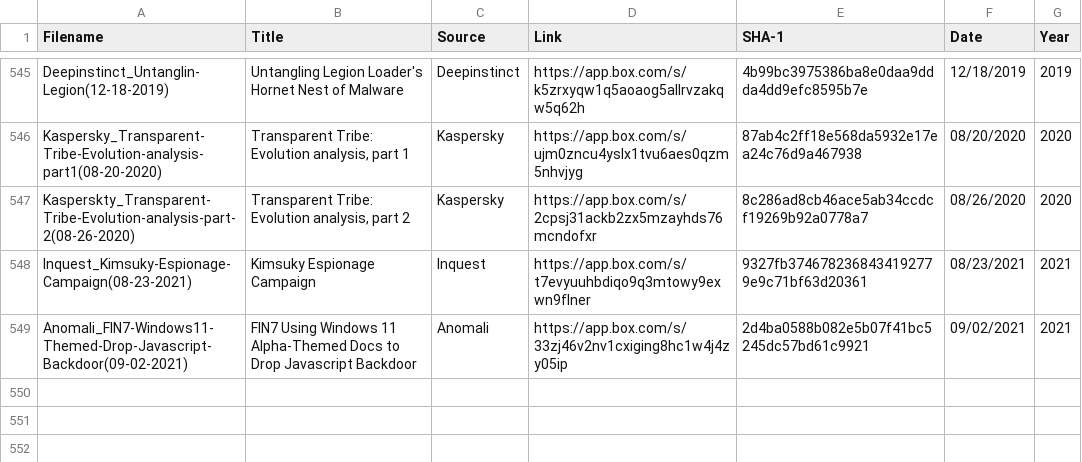
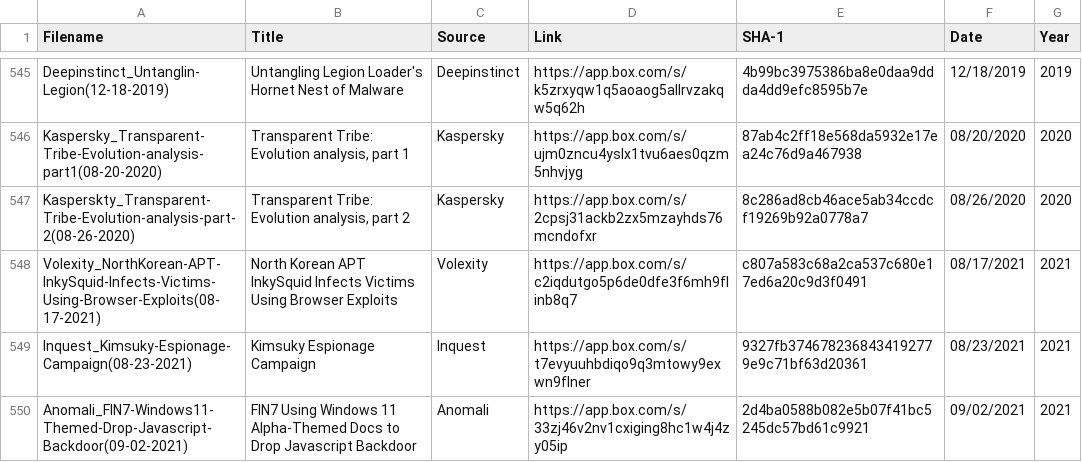
Before and after one commit to aptnotes/data, a CSV file: APTnotes.csv, drawn as a sheet; only a part is shown, gaps mark what is left out.

Commit message:
Add Volexity report
Fix #271

```diff
--- a/APTnotes.csv
+++ b/APTnotes.csv
@@ -547,2 +547,3 @@ Kaspersky_Transparent-Tribe-Evolution-analysis-part1(08-20-2020),"Transparent Tr
 Kasperskty_Transparent-Tribe-Evolution-analysis-part-2(08-26-2020),"Transparent Tribe: Evolution analysis, part 2",Kaspersky,https://app.box.com/s/2cpsj31ackb2zx5mzayhds76mcndofxr,8c286ad8cb46ace5ab34ccdcf19269b92a0778a7,08/26/2020,2020
+Volexity_NorthKorean-APT-InkySquid-Infects-Victims-Using-Browser-Exploits(08-17-2021),North Korean APT InkySquid Infects Victims Using Browser Exploits,Volexity,https://app.box.com/s/c2iqdutgo5p6de0dfe3f6mh9flinb8q7,c807a583c68a2ca537c680e17ed6a20c9d3f0491,08/17/2021,2021
 Inquest_Kimsuky-Espionage-Campaign(08-23-2021),Kimsuky Espionage Campaign,Inquest,https://app.box.com/s/t7evyuuhbdiqo9q3mtowy9exwn9flner,9327fb3746782368434192779e9c71bf63d20361,08/23/2021,2021
```
Also changed, not shown: 1 other file.
